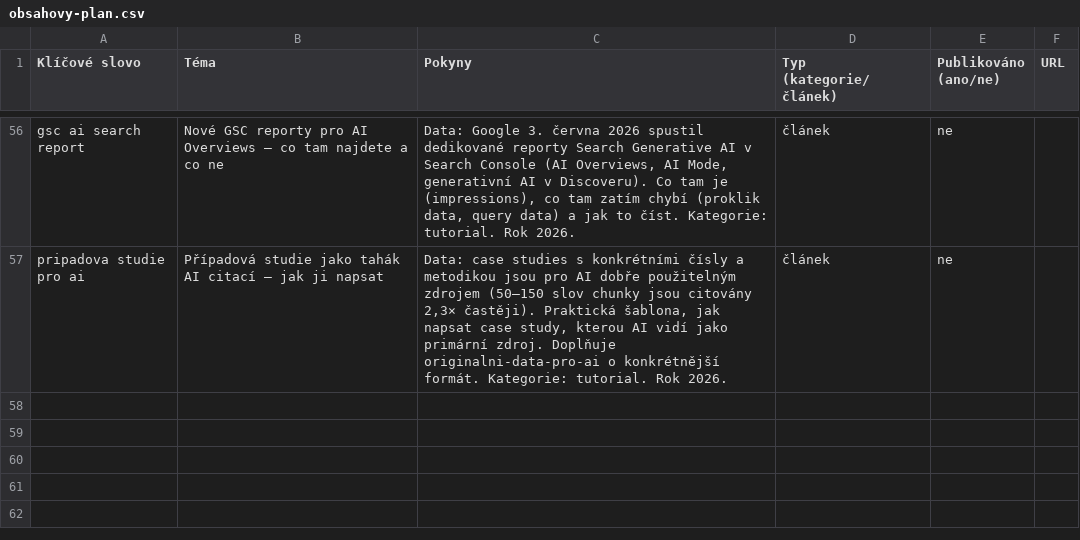
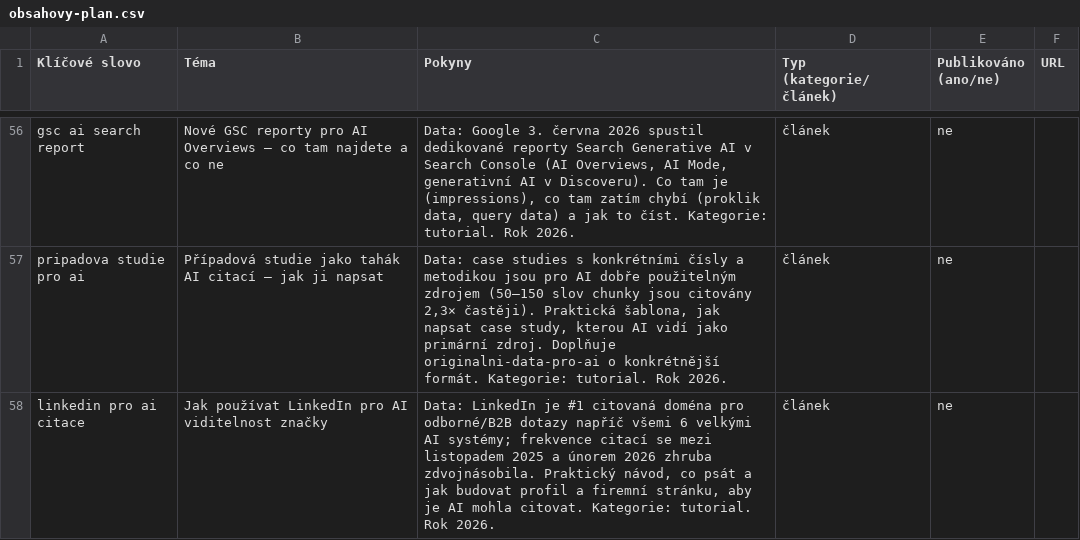
Before and after one commit to ultron-sniperdesign/aiseo-optimalizace, a CSV file: blogger/obsahovy-plan.csv, drawn as a sheet; only a part is shown, gaps mark what is left out; the diff covers the shown part only; the diff names each change by its address in the sheet, - before the commit and + after, or states it on an @@ line.

```diff
--- a/blogger/obsahovy-plan.csv
+++ b/blogger/obsahovy-plan.csv
+row 58: linkedin pro ai citace | Jak používat LinkedIn pro AI viditelnost značky | Data: LinkedIn je #1 citovaná doména pro odborné/B2B dotazy napříč všemi 6 velkými AI systémy; frekvence citací se mezi listopadem 2025 a únorem 2026 zhruba zdvojnásobila. Praktický návod, co psát a jak budovat profil a firemní stránku, aby je AI mohla citovat. Kategorie: tutorial. Rok 2026. | článek | ne
```
Also changed, not shown: 1 added row and 2 edited cells elsewhere in this file, 5 other files.
